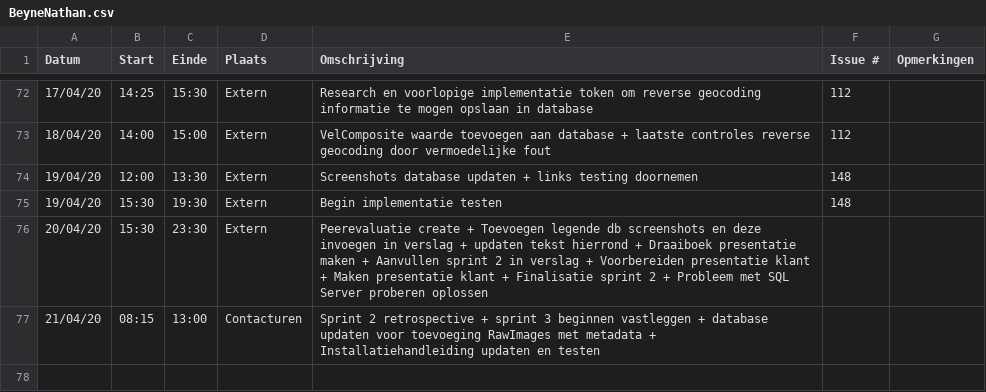
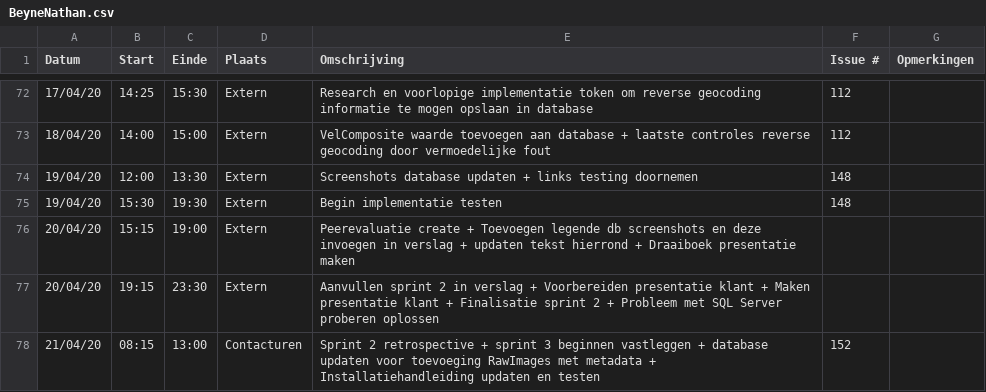
Before and after one commit to philipkukoba/Bachelors-Dissertation-DroneWebApp, a CSV file: logboeken/BeyneNathan.csv, drawn as a sheet; only a part is shown, gaps mark what is left out.

Commit message:
Update BeyneNathan.csv

```diff
--- a/logboeken/BeyneNathan.csv
+++ b/logboeken/BeyneNathan.csv
@@ -75,3 +75,4 @@ Datum,Start,Einde,Plaats,Omschrijving,Issue #,Opmerkingen
 19/04/20,15:30,19:30,Extern,Begin implementatie testen,148,
-20/04/20,15:30,23:30,Extern,Peerevaluatie create + Toevoegen legende db screenshots en deze invoegen in verslag + updaten tekst hierrond + Draaiboek presentatie maken + Aanvullen sprint 2 in verslag + Voorbereiden presentatie klant + Maken presentatie klant + Finalisatie sprint 2 + Probleem met SQL Server proberen oplossen,,
-21/04/20,08:15,13:00,Contacturen,Sprint 2 retrospective + sprint 3 beginnen vastleggen + database updaten voor toevoeging RawImages met metadata + Installatiehandleiding updaten en testen,,
+20/04/20,15:15,19:00,Extern,Peerevaluatie create + Toevoegen legende db screenshots en deze invoegen in verslag + updaten tekst hierrond + Draaiboek presentatie maken,,
+20/04/20,19:15,23:30,Extern,Aanvullen sprint 2 in verslag + Voorbereiden presentatie klant + Maken presentatie klant + Finalisatie sprint 2 + Probleem met SQL Server proberen oplossen,,
+21/04/20,08:15,13:00,Contacturen,Sprint 2 retrospective + sprint 3 beginnen vastleggen + database updaten voor toevoeging RawImages met metadata + Installatiehandleiding updaten en testen,152,
```
